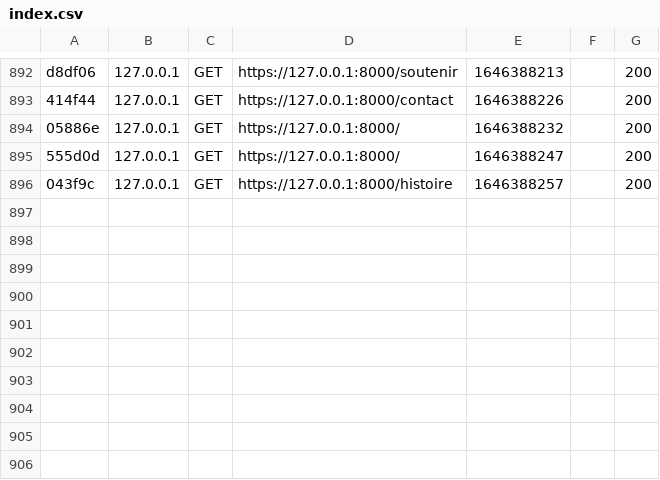
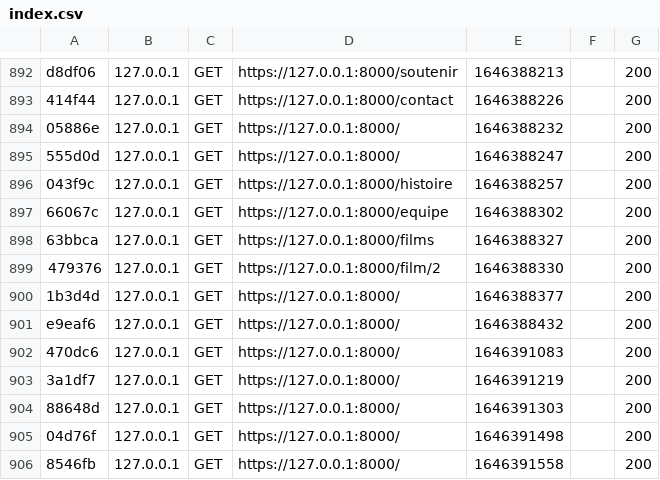
Before and after one commit to HalimaGueye/LowProduction, a CSV file: var/cache/dev/profiler/index.csv, drawn as a sheet; only a part is shown, gaps mark what is left out; the diff names each change by its address in the sheet, - before the commit and + after, or states it on an @@ line.

```diff
--- a/var/cache/dev/profiler/index.csv
+++ b/var/cache/dev/profiler/index.csv
+row 897: 66067c | 127.0.0.1 | GET | https://127.0.0.1:8000/equipe | 1646388302 |  | 200
+row 898: 63bbca | 127.0.0.1 | GET | https://127.0.0.1:8000/films | 1646388327 |  | 200
+row 899: 479376 | 127.0.0.1 | GET | https://127.0.0.1:8000/film/2 | 1646388330 |  | 200
+row 900: 1b3d4d | 127.0.0.1 | GET | https://127.0.0.1:8000/ | 1646388377 |  | 200
+row 901: e9eaf6 | 127.0.0.1 | GET | https://127.0.0.1:8000/ | 1646388432 |  | 200
+row 902: 470dc6 | 127.0.0.1 | GET | https://127.0.0.1:8000/ | 1646391083 |  | 200
+row 903: 3a1df7 | 127.0.0.1 | GET | https://127.0.0.1:8000/ | 1646391219 |  | 200
+row 904: 88648d | 127.0.0.1 | GET | https://127.0.0.1:8000/ | 1646391303 |  | 200
+row 905: 04d76f | 127.0.0.1 | GET | https://127.0.0.1:8000/ | 1646391498 |  | 200
+row 906: 8546fb | 127.0.0.1 | GET | https://127.0.0.1:8000/ | 1646391558 |  | 200
```
Also changed, not shown: 8 other files.
